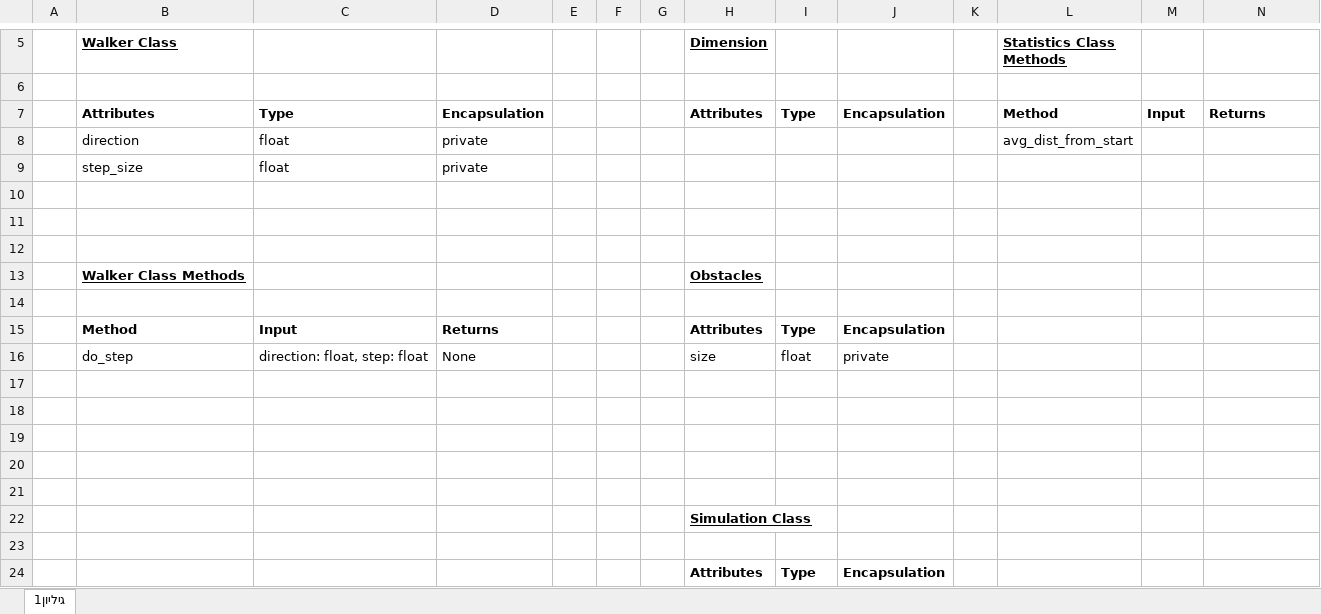
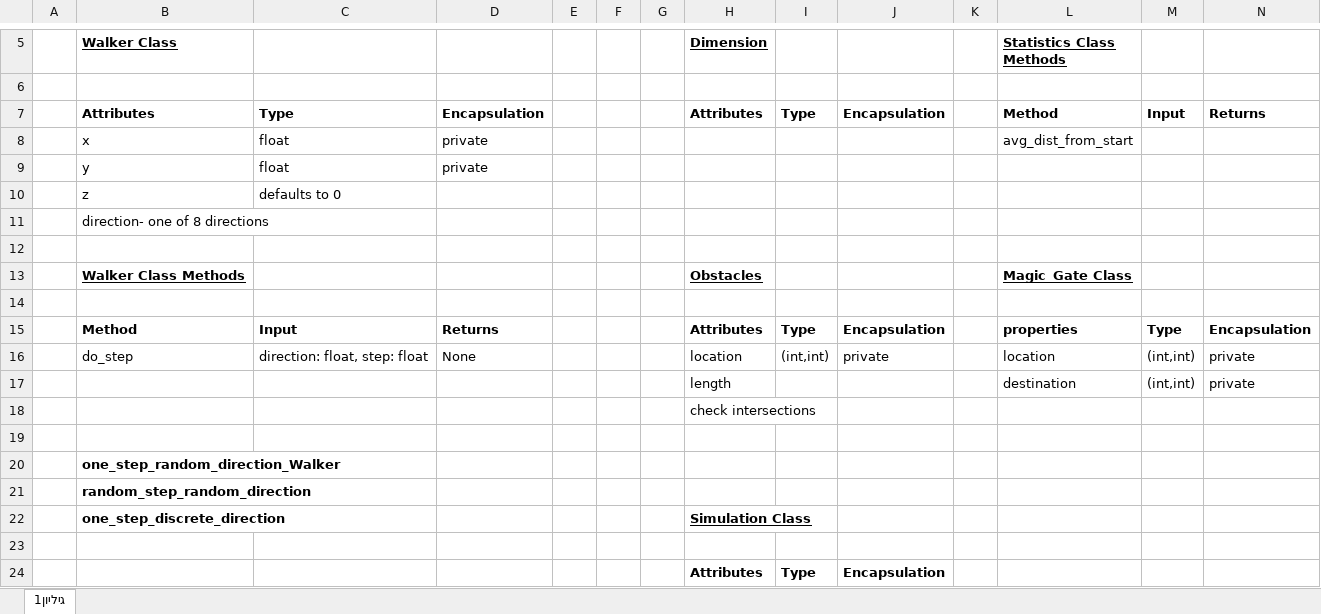
Before and after one commit to JoshuaKolodny/random_walk_simulation, an Excel workbook: Random Walk Project.xlsx, sheet גיליון1, drawn as a sheet; only a part is shown, gaps mark what is left out; values as stored, in another font and other column widths than the file's, no borders; removed rows and columns are numbered as before the commit, all else as after; the diff names each change by its address in the sheet, - before the commit and + after, or states it on an @@ line.

```diff
--- a/Random Walk Project.xlsx (sheet גיליון1)
+++ b/Random Walk Project.xlsx (sheet גיליון1)
-B8 (Walker Class): direction
+B8 (Walker Class): x
-B9 (Walker Class): step_size
+B9 (Walker Class): y
+row 10:  | z | defaults to 0
+row 11:  | direction- one of 8 directions
+row 13:  | Walker Class Methods |  |  |  |  |  | Obstacles |  |  |  | Magic_Gate Class
+row 15:  | Method | Input | Returns |  |  |  | Attributes | Type | Encapsulation |  | properties | Type | Encapsulation
+row 16:  | do_step | direction: float, step: float | None |  |  |  | location | (int,int) | private |  | location | (int,int) | private
+row 17:  |  |  |  |  |  |  | length |  |  |  | destination | (int,int) | private
+row 18:  |  |  |  |  |  |  | check intersections
-row 13:  | Walker Class Methods |  |  |  |  |  | Obstacles
-B20 (Walker Class): (empty)
+B20 (Walker Class): one_step_random_direction_Walker
-row 15:  | Method | Input | Returns |  |  |  | Attributes | Type | Encapsulation
-row 16:  | do_step | direction: float, step: float | None |  |  |  | size | float | private
-B21 (Walker Class): (empty)
+B21 (Walker Class): random_step_random_direction
-row 22: (empty)
+row 22:  | one_step_discrete_direction |  |  |  |  |  | Simulation Class
-row 19: (empty)
-row 20: (empty)
-row 21: (empty)
-row 22:  |  |  |  |  |  |  | Simulation Class
```
Also changed, not shown: 15 other files.
